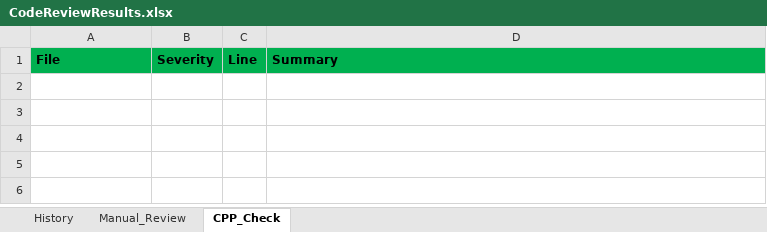
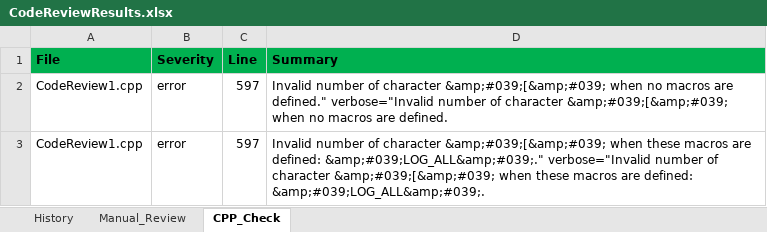
Before and after one commit to gkulkarnii/cppunit_git, an Excel workbook: CodeReviewResults.xlsx, sheet CPP_Check, drawn as a sheet; values as stored, in another font and other column widths than the file's, no borders; conditional formats not drawn; the diff names each change by its address in the sheet, - before the commit and + after, or states it on an @@ line.

Commit message:
Added line numbers, rule, and few edits on review comments

```diff
--- a/CodeReviewResults.xlsx (sheet CPP_Check)
+++ b/CodeReviewResults.xlsx (sheet CPP_Check)
+row 2: CodeReview1.cpp | error | 597 | Invalid number of character &amp;#039;[&amp;#039; when no macros are defined." verbose="Invalid number of character &amp;#039;[&amp;#039; when no macros are defined.
+row 3: CodeReview1.cpp | error | 597 | Invalid number of character &amp;#039;[&amp;#039; when these macros are defined: &amp;#039;LOG_ALL&amp;#039;." verbose="Invalid number of character &amp;#039;[&amp;#039; when these macros are defined: &amp;#039;LOG_ALL&amp;#039;.
```
Also changed, not shown: sheet Manual_Review.
